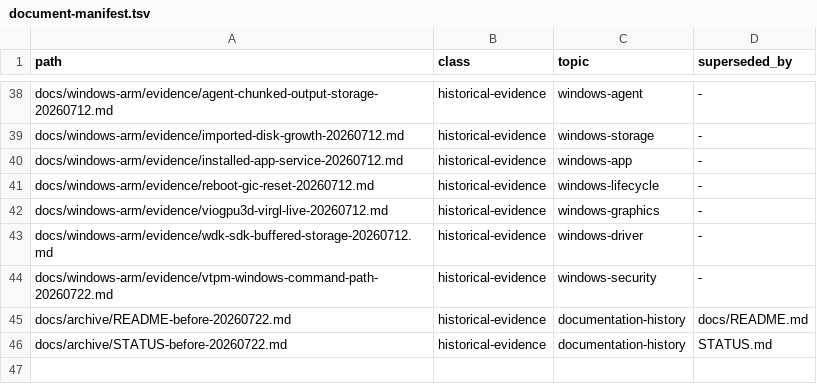
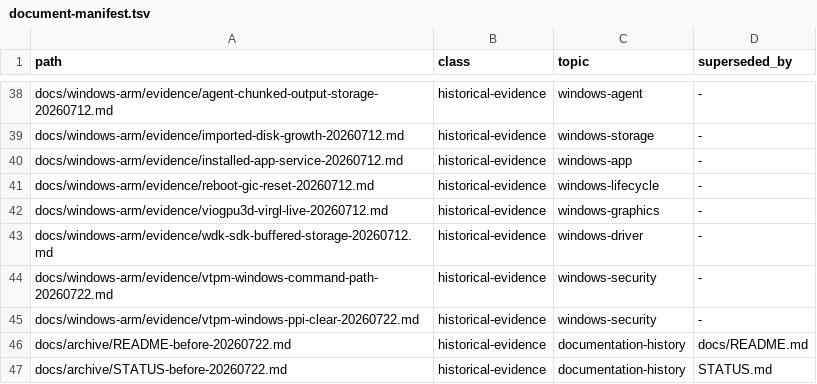
Before and after one commit to Ketchio-dev/bridgevm, a TSV file: docs/document-manifest.tsv, drawn as a sheet; only a part is shown, gaps mark what is left out.

```diff
--- a/docs/document-manifest.tsv
+++ b/docs/document-manifest.tsv
@@ -44,2 +44,3 @@ docs/windows-arm/evidence/wdk-sdk-buffered-storage-20260712.md	historical-eviden
 docs/windows-arm/evidence/vtpm-windows-command-path-20260722.md	historical-evidence	windows-security	-
+docs/windows-arm/evidence/vtpm-windows-ppi-clear-20260722.md	historical-evidence	windows-security	-
 docs/archive/README-before-20260722.md	historical-evidence	documentation-history	docs/README.md
```
Also changed, not shown: 16 other files.
